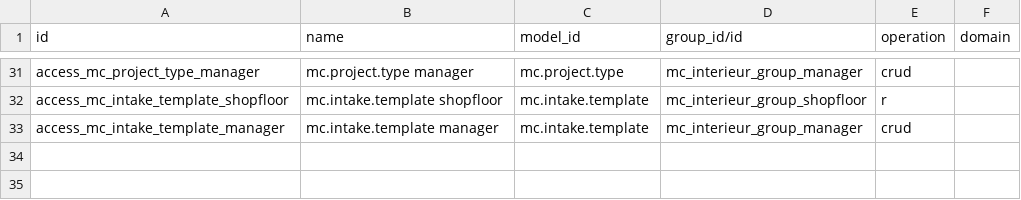
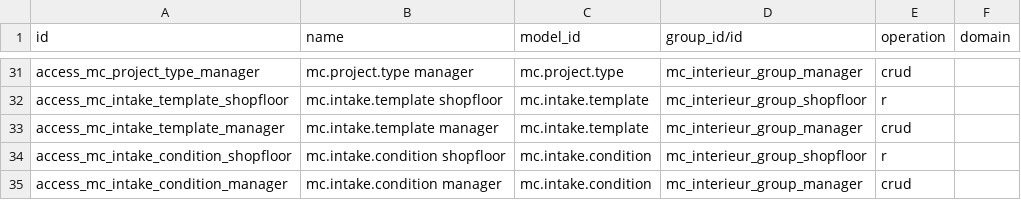
Before and after one commit to DF-DataForge/demo-mcinterieur, a CSV file: mc_interieur/security/ir.access.csv, drawn as a sheet; only a part is shown, gaps mark what is left out.

```diff
--- a/mc_interieur/security/ir.access.csv
+++ b/mc_interieur/security/ir.access.csv
@@ -33 +33,3 @@ access_mc_intake_template_shopfloor,mc.intake.template shopfloor,mc.intake.templ
 access_mc_intake_template_manager,mc.intake.template manager,mc.intake.template,mc_interieur_group_manager,crud,
+access_mc_intake_condition_shopfloor,mc.intake.condition shopfloor,mc.intake.condition,mc_interieur_group_shopfloor,r,
+access_mc_intake_condition_manager,mc.intake.condition manager,mc.intake.condition,mc_interieur_group_manager,crud,
```
Also changed, not shown: 11 other files.
